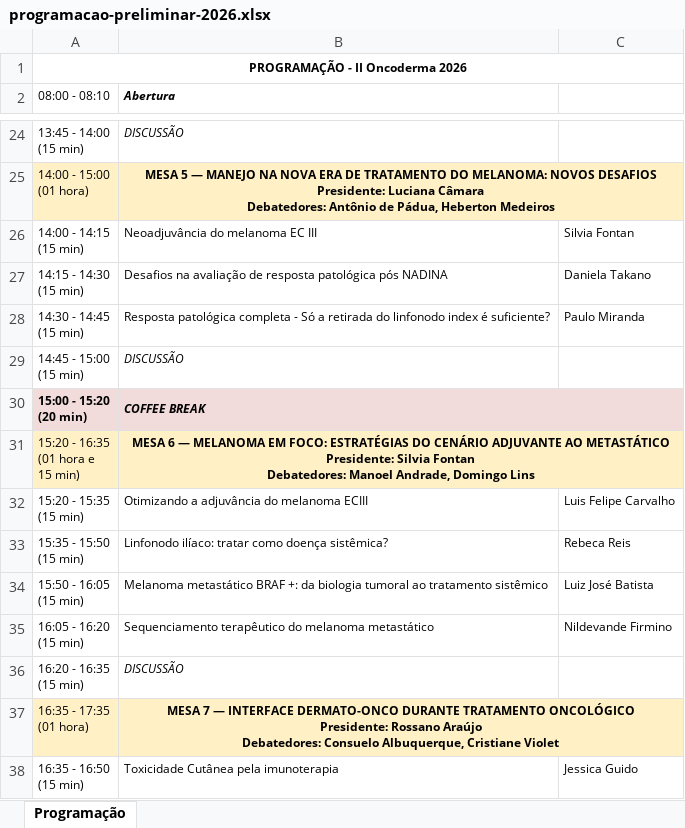
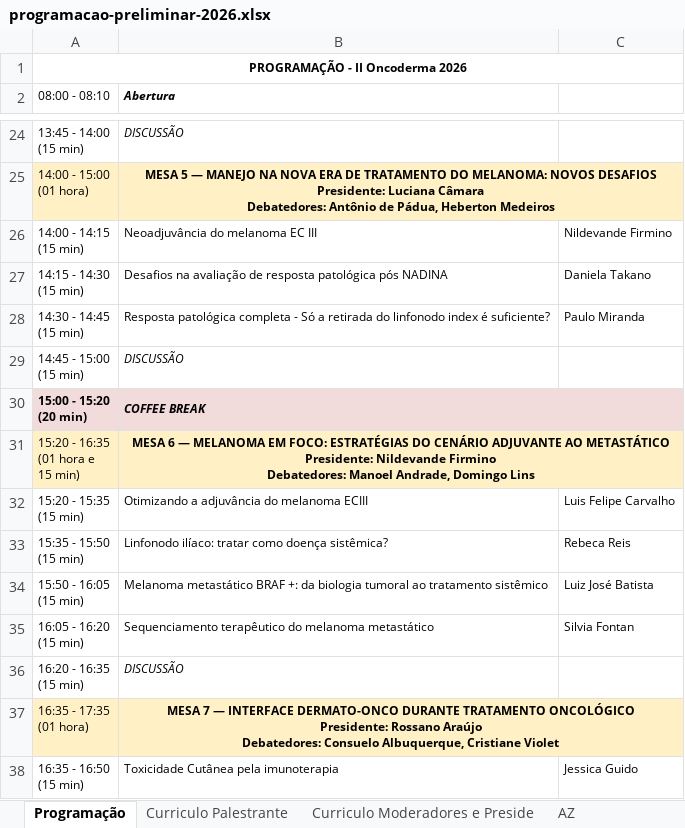
Before and after one commit to jgfn1/luka, an Excel workbook: oncoderma2026/schedule/programacao-preliminar-2026.xlsx, sheet Programação, drawn as a sheet; only a part is shown, gaps mark what is left out; values as stored, in another font and other column widths than the file's, no borders; charts and pictures not drawn; ↵ is a line break in a cell; the diff names each change by its address in the sheet, - before the commit and + after, or states it on an @@ line.

Commit message:
Update schedule details for Oncoderma 2026
- Swapped speaker names for the session "Neoadjuvância do melanoma EC III" and "Sequenciamento terapêutico do melanoma metastático" in index.html and programacao-preliminar-2026.csv.
- Added backup files for the preliminary program in CSV, PDF, and XLSX formats to ensure data preservation and accessibility.

```diff
--- a/oncoderma2026/schedule/programacao-preliminar-2026.xlsx (sheet Programação)
+++ b/oncoderma2026/schedule/programacao-preliminar-2026.xlsx (sheet Programação)
+sheet tab: Curriculo Palestrante
+sheet tab: Curriculo Moderadores e Preside
+sheet tab: AZ
-C26: Silvia Fontan
+C26: Nildevande Firmino
-B31 (Abertura): …METASTÁTICO ↵ Presidente: Silvia Fontan ↵ Debatedores: Manoel…
+B31 (Abertura): …METASTÁTICO ↵ Presidente: Nildevande Firmino ↵ Debatedores: Manoel…
-C35: Nildevande Firmino
+C35: Silvia Fontan
```
Also changed, not shown: charts or pictures, 5 other files.
